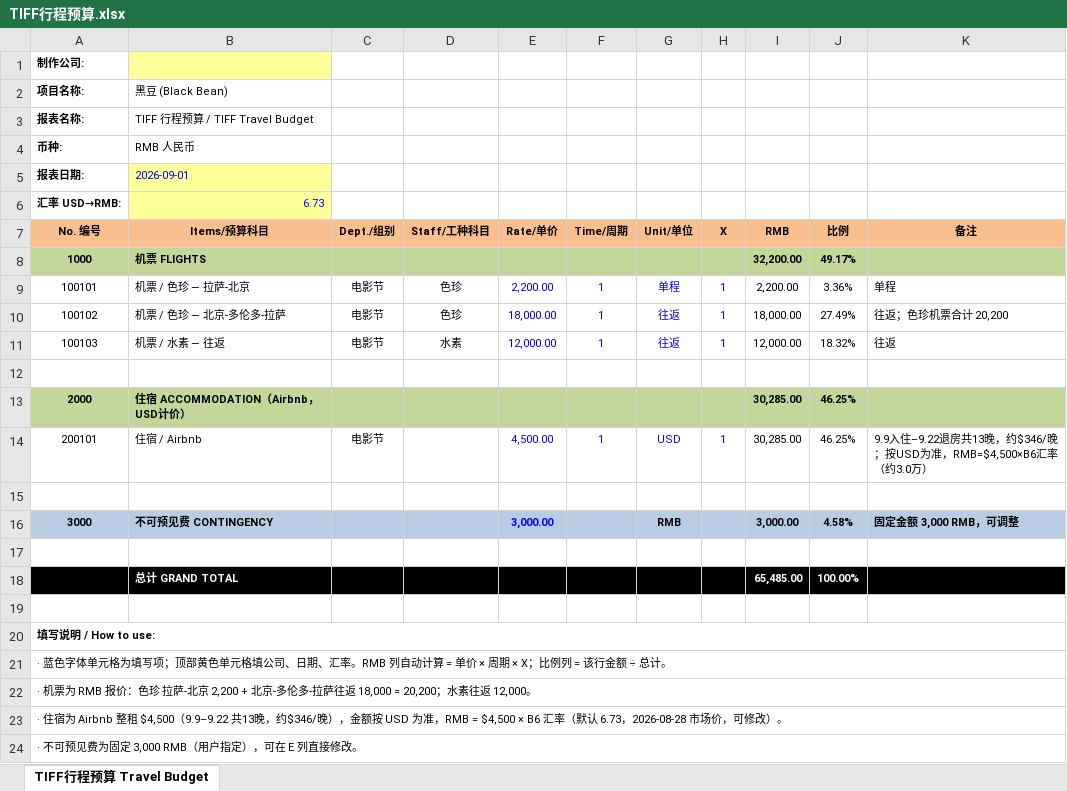
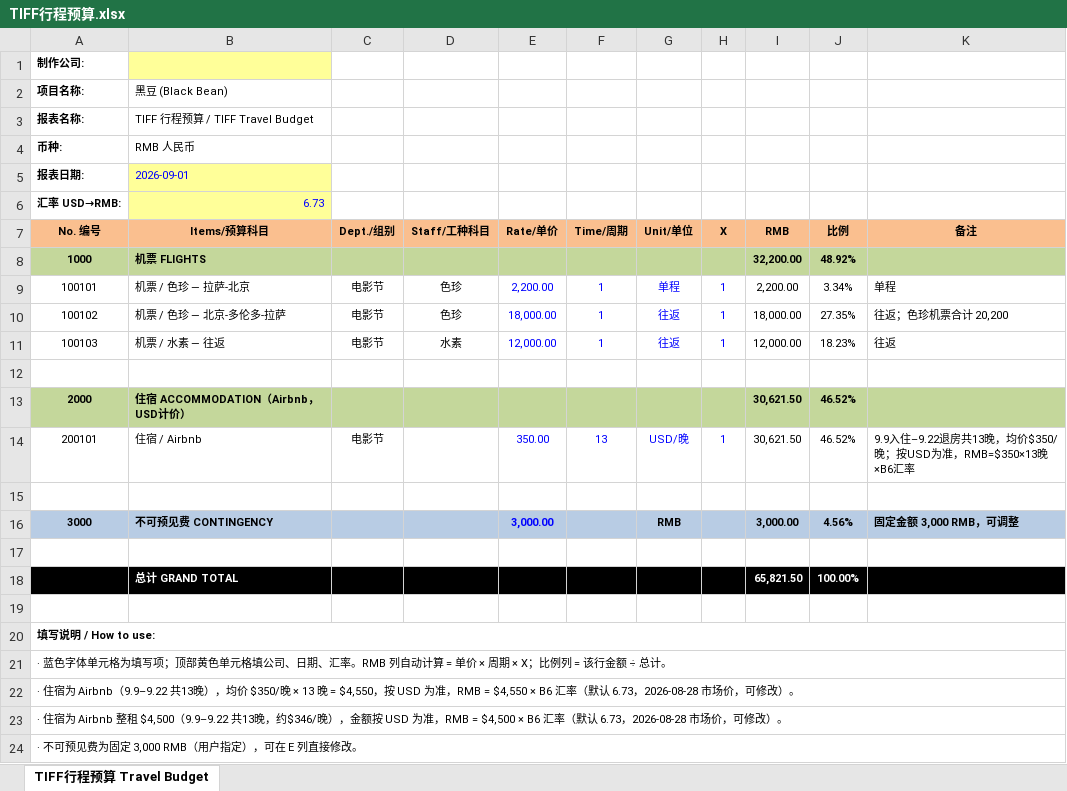
Before and after one commit to suuuuuuzh/toy-github-pages, an Excel workbook: TIFF行程预算.xlsx, sheet TIFF行程预算 Travel Budget, drawn as a sheet; values as stored, in another font and other column widths than the file's, no borders; the diff names each change by its address in the sheet, - before the commit and + after, or states it on an @@ line.

```diff
--- a/TIFF行程预算.xlsx (sheet TIFF行程预算 Travel Budget)
+++ b/TIFF行程预算.xlsx (sheet TIFF行程预算 Travel Budget)
-J8 (比例): 49.17%
+J8 (比例): 48.92%
-J9 (比例): 3.36%
+J9 (比例): 3.34%
-J10 (比例): 27.49%
+J10 (比例): 27.35%
-J11 (比例): 18.32%
+J11 (比例): 18.23%
-I13:I14 (RMB): 30,285.00
+I13:I14 (RMB): 30,621.50
-J13:J14 (比例): 46.25%
+J13:J14 (比例): 46.52%
-E14 (Rate/单价): 4,500.00
+E14 (Rate/单价): 350.00
-F14 (Time/周期): 1
+F14 (Time/周期): 13
-G14 (Unit/单位): USD
+G14 (Unit/单位): USD/晚
-K14 (备注): …共13晚，约$346/晚；按USD为准，RMB=$4,500×B6汇率（约3.0万）
+K14 (备注): …共13晚，均价$350/晚；按USD为准，RMB=$350×13晚×B6汇率
-J16 (比例): 4.58%
+J16 (比例): 4.56%
-I18 (RMB): 65,485.00
+I18 (RMB): 65,821.50
-A22 (No. 编号): · 机票为 RMB 报价：色珍 拉萨-北京 2,200 + 北京-多伦多-拉萨往返 18,000 = 20,200；水素往返 12,000。
+A22 (No. 编号): · 住宿为 Airbnb（9.9–9.22 共13晚），均价 $350/晚 × 13 晚 = $4,550，按 USD 为准，RMB = $4,550 × B6 汇率（默认 6.73，2026-08-28 市场价，可修改）。
```
